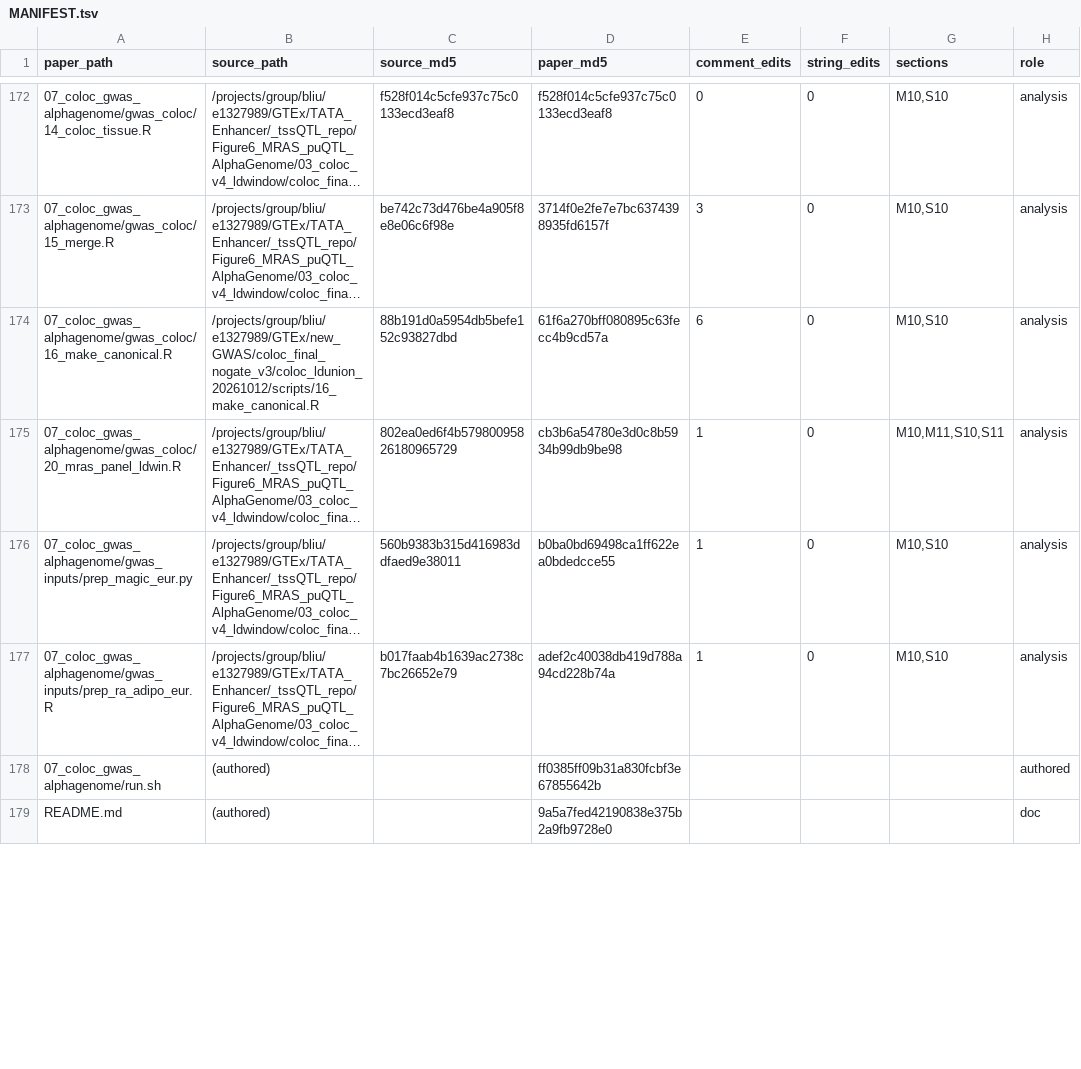
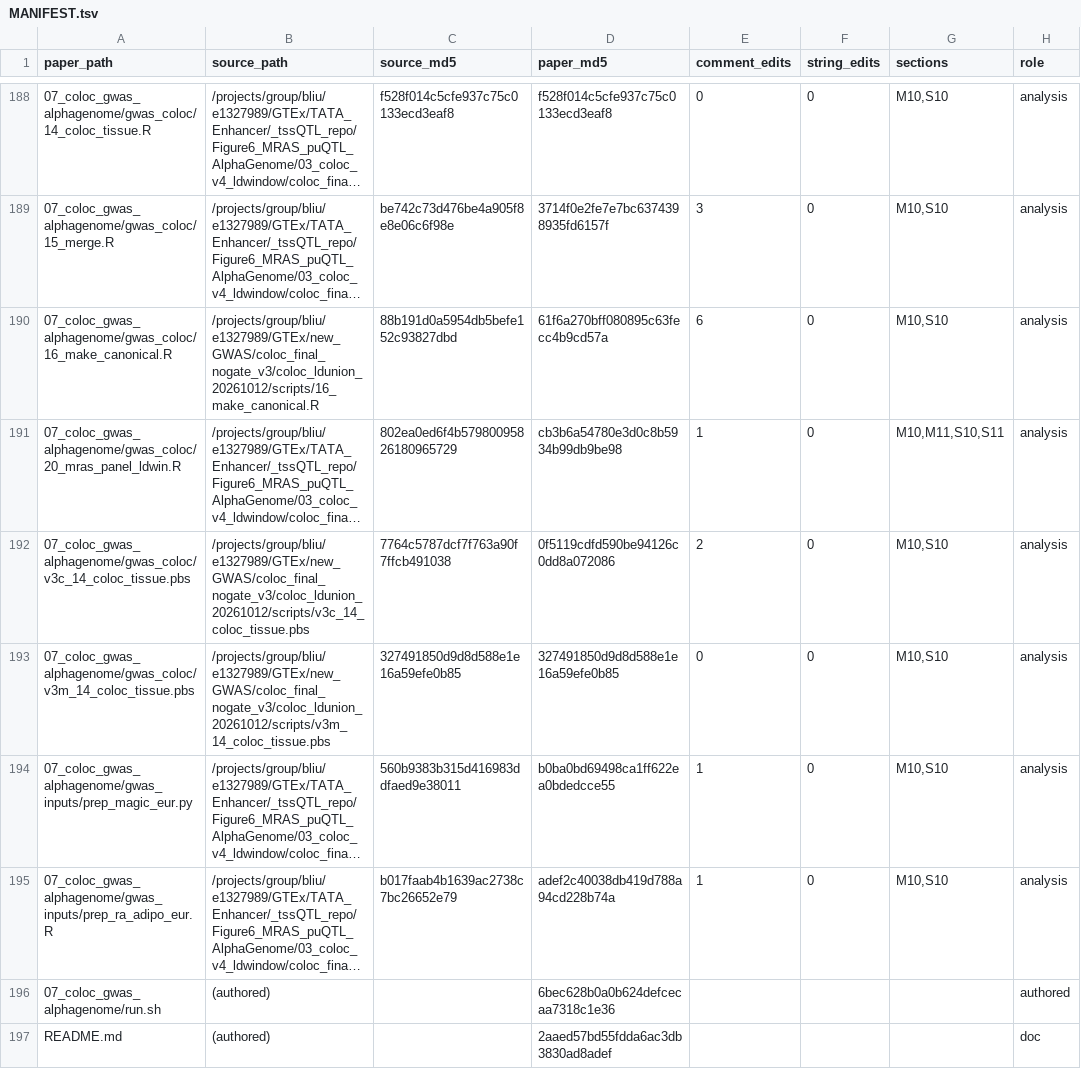
Before and after one commit to boxiangliulab/BOHR, a TSV file: paper/MANIFEST.tsv, drawn as a sheet; only a part is shown, gaps mark what is left out; long unchanged cells end in …; addresses are those after the commit; the diff covers the shown part only; the diff names each change by its address in the sheet, - before the commit and + after, or states it on an @@ line.

Commit message:
paper/: missing as-run files, the promoter-set rule, run.sh fixes
- 17 as-run files that steps 03, 05 and 07 read were missing: the NSCC LD-window,
  clumping and coloc jobs, the +-200 kb eQTL coloc scripts (incl.
  04_classify_all_shared.R), s6_merge_compare.R, the AlphaGenome MRAS jobs,
  cond_v3c.pbs and the extra-windows table. Copied with the same comment
  cleaning as the rest of paper/; MANIFEST.tsv rows added.
- 01_promoter_quantification/export_txt.R (authored): writes the text exports
  of 0103 and the PEER input; reproduces the paper's three files.
- 03_cis_mapping_conditional/inputs/promoter_sets_rule.R (authored) and the
  README paragraph "Tested promoters": the per-tissue promoter rule, which
  reproduces all 131,361 tissue x promoter inputs.
- 04/run.sh: trait names MHDRNKSTS MHSMKSTS, as in the stored jobs; runs
  20261005, 20261007 and 20261104 separated.
- READMEs list the hard-coded counts that must change on other data.
- Removed 05_coloc_eqtl/coloc_final_lib.R (an older copy); run_paper.sh 05.1
  uses v3c/coloc_final_lib.R and still matches the stored coloc.

```diff
--- a/paper/MANIFEST.tsv
+++ b/paper/MANIFEST.tsv
+row 192: 07_coloc_gwas_alphagenome/gwas_coloc/v3c_14_coloc_tissue.pbs | /projects/group/bliu/e1327989/GTEx/new_GWAS/coloc_final_nogate_v3/coloc_ldunion_20261012/scripts/v3c_14_coloc_tissue.pbs | 7764c5787dcf7f763a90f7ffcb491038 | 0f5119cdfd590be94126c0dd8a072086 | 2 | 0 | M10,S10 | analysis
+row 193: 07_coloc_gwas_alphagenome/gwas_coloc/v3m_14_coloc_tissue.pbs | /projects/group/bliu/e1327989/GTEx/new_GWAS/coloc_final_nogate_v3/coloc_ldunion_20261012/scripts/v3m_14_coloc_tissue.pbs | 327491850d9d8d588e1e16a59efe0b85 | 327491850d9d8d588e1e16a59efe0b85 | 0 | 0 | M10,S10 | analysis
-D196 (paper_md5): ff0385ff09b31a830fcbf3e67855642b
+D196 (paper_md5): 6bec628b0a0b624defcecaa7318c1e36
-D197 (paper_md5): 9a5a7fed42190838e375b2a9fb9728e0
+D197 (paper_md5): 2aaed57bd55fdda6ac3db3830ad8adef
```
Also changed, not shown: 17 added rows, 1 removed row, 5 moved rows and 10 edited cells elsewhere in this file, 32 other files.
